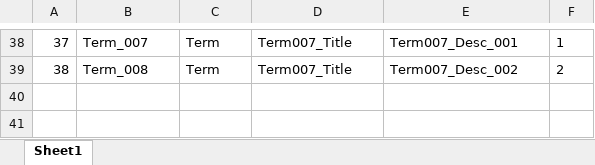
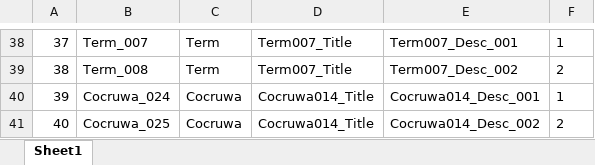
Before and after one commit to NDDYLYS/260226morpg, an Excel workbook: morpg/morpg/Assets/TableData/Table_Encyclopedia.xlsx, sheet Sheet1, drawn as a sheet; only a part is shown, gaps mark what is left out; values as stored, in another font and other column widths than the file's, no borders; the diff names each change by its address in the sheet, - before the commit and + after, or states it on an @@ line.

```diff
--- a/morpg/morpg/Assets/TableData/Table_Encyclopedia.xlsx (sheet Sheet1)
+++ b/morpg/morpg/Assets/TableData/Table_Encyclopedia.xlsx (sheet Sheet1)
+row 40: 39 | Cocruwa_024 | Cocruwa | Cocruwa014_Title | Cocruwa014_Desc_001 | 1
+row 41: 40 | Cocruwa_025 | Cocruwa | Cocruwa014_Title | Cocruwa014_Desc_002 | 2
```
Also changed, not shown: morpg/morpg/Assets/TableData/Table_Text.xlsx, 3 other files.
